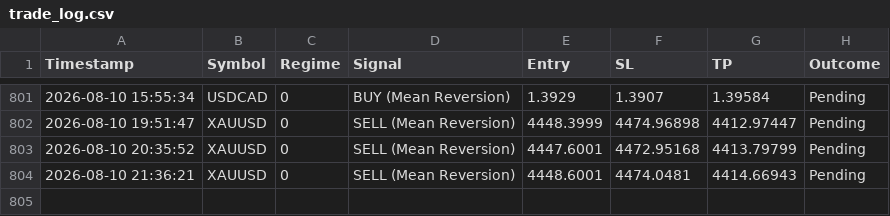
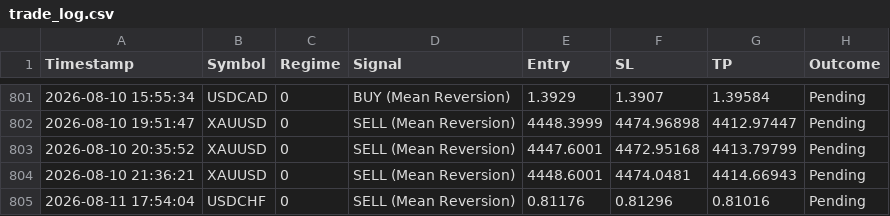
Before and after one commit to ykclassic/Delphi-Oracle, a CSV file: logs/trade_log.csv, drawn as a sheet; only a part is shown, gaps mark what is left out.

Commit message:
📊 Update: Performance Logs [skip ci]

```diff
--- a/logs/trade_log.csv
+++ b/logs/trade_log.csv
@@ -804 +804,2 @@ Timestamp,Symbol,Regime,Signal,Entry,SL,TP,Outcome
 2026-08-10 21:36:21,XAUUSD,0,SELL (Mean Reversion),4448.6001,4474.0481,4414.66943,Pending
+2026-08-11 17:54:04,USDCHF,0,SELL (Mean Reversion),0.81176,0.81296,0.81016,Pending
```
